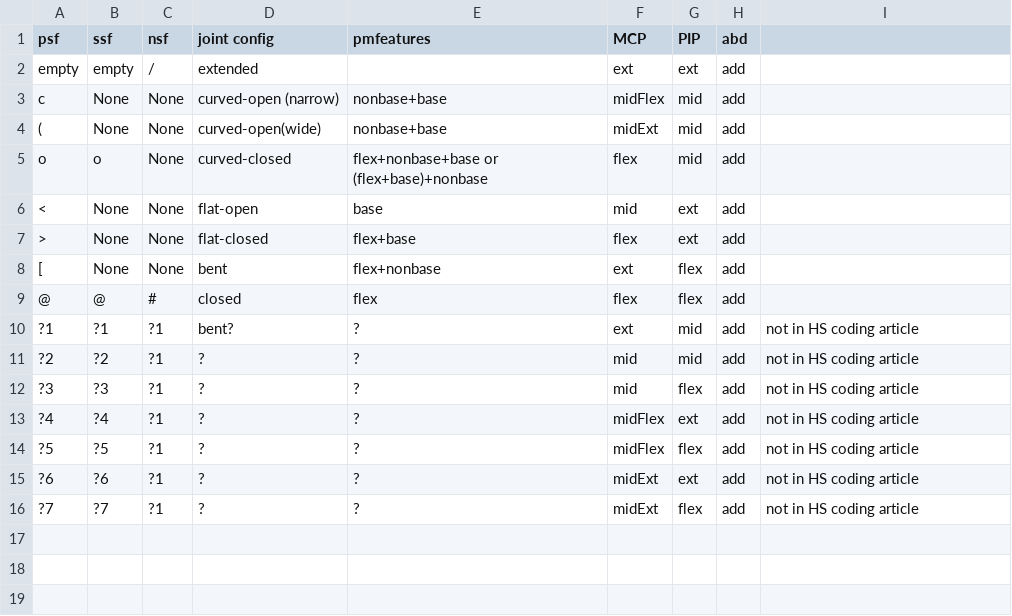
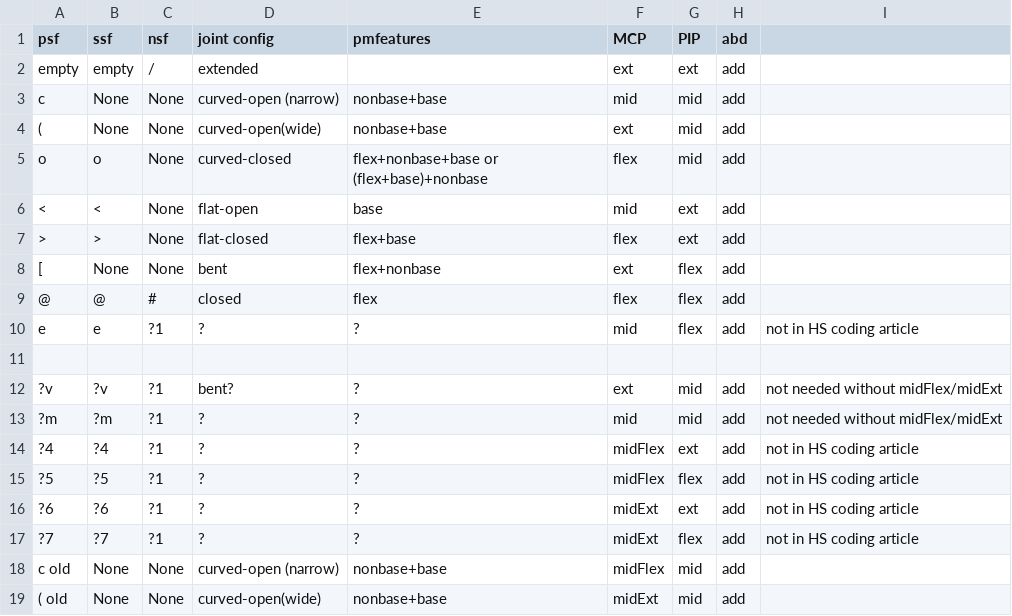
Before and after one commit to jonkeane/amohs, a CSV file: resources/jointCodingKey.csv, drawn as a sheet.

```diff
--- a/resources/jointCodingKey.csv
+++ b/resources/jointCodingKey.csv
@@ -2,12 +2,13 @@ psf,ssf,nsf,joint config,pmfeatures,MCP,PIP,abd,
 empty,empty,/,extended,,ext,ext,add,
-c,None,None,curved-open (narrow),nonbase+base,midFlex,mid,add,
-(,None,None,curved-open(wide),nonbase+base,midExt,mid,add,
+c,None,None,curved-open (narrow),nonbase+base,mid,mid,add,
+(,None,None,curved-open(wide),nonbase+base,ext,mid,add,
 o,o,None,curved-closed,flex+nonbase+base or (flex+base)+nonbase,flex,mid,add,
-<,None,None,flat-open,base,mid,ext,add,
->,None,None,flat-closed,flex+base,flex,ext,add,
+<,<,None,flat-open,base,mid,ext,add,
+>,>,None,flat-closed,flex+base,flex,ext,add,
 [,None,None,bent,flex+nonbase,ext,flex,add,
 @,@,#,closed,flex,flex,flex,add,
-?1,?1,?1,bent?,?,ext,mid,add,not in HS coding article
-?2,?2,?1,?,?,mid,mid,add,not in HS coding article
-?3,?3,?1,?,?,mid,flex,add,not in HS coding article
+e,e,?1,?,?,mid,flex,add,not in HS coding article
+,,,,,,,,
+?v,?v,?1,bent?,?,ext,mid,add,not needed without midFlex/midExt
+?m,?m,?1,?,?,mid,mid,add,not needed without midFlex/midExt
 ?4,?4,?1,?,?,midFlex,ext,add,not in HS coding article
@@ -16 +17,3 @@ o,o,None,curved-closed,flex+nonbase+base or (flex+base)+nonbase,flex,mid,add,
 ?7,?7,?1,?,?,midExt,flex,add,not in HS coding article
+c old,None,None,curved-open (narrow),nonbase+base,midFlex,mid,add,
+( old,None,None,curved-open(wide),nonbase+base,midExt,mid,add,
```
Also changed, not shown: resources/lettersFromArtModel.csv, 5 other files.
